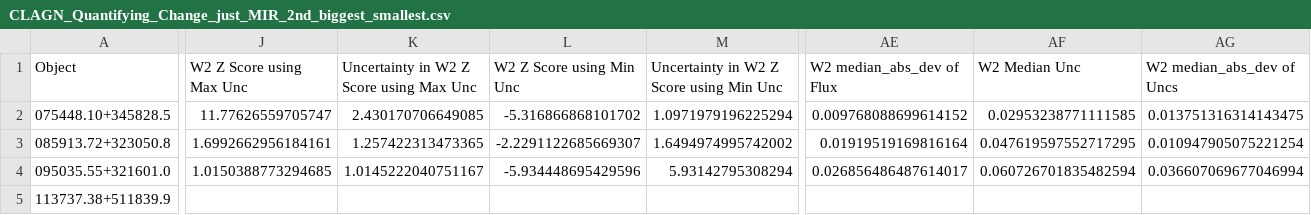
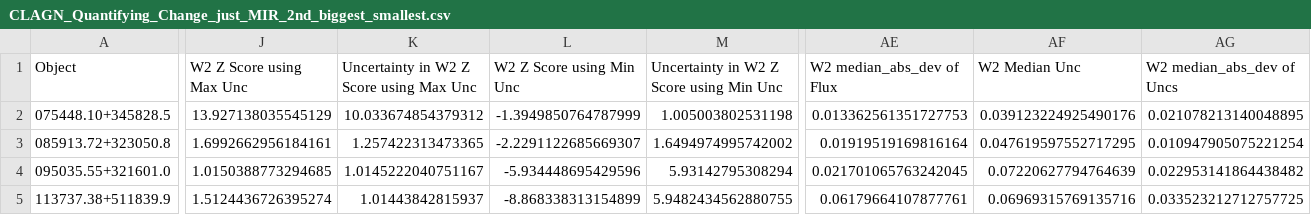
Before and after one commit to ciaranlong7/Level-4-Project, a CSV file: CLAGN_Quantifying_Change_just_MIR_2nd_biggest_smallest.csv, drawn as a sheet; only a part is shown, gaps mark what is left out; the diff covers the shown part only; the diff names each change by its address in the sheet, - before the commit and + after, or states it on an @@ line.

```diff
--- a/CLAGN_Quantifying_Change_just_MIR_2nd_biggest_smallest.csv
+++ b/CLAGN_Quantifying_Change_just_MIR_2nd_biggest_smallest.csv
-J2 (W2 Z Score using Max Unc): 11.77626559705747
+J2 (W2 Z Score using Max Unc): 13.927138035545129
-K2: 2.430170706649085
+K2: 10.033674854379312
-L2 (W2 Z Score using Min Unc): -5.316866868101702
+L2 (W2 Z Score using Min Unc): -1.3949850764787999
-M2: 1.0971979196225294
+M2: 1.005003802531198
-AE2 (W2 median_abs_dev of Flux): 0.009768088699614152
+AE2 (W2 median_abs_dev of Flux): 0.013362561351727753
-AF2 (W2 Median Unc): 0.02953238771111585
+AF2 (W2 Median Unc): 0.039123224925490176
-AG2 (W2 median_abs_dev of Uncs): 0.013751316314143475
+AG2 (W2 median_abs_dev of Uncs): 0.021078213140048895
-AE4 (W2 median_abs_dev of Flux): 0.026856486487614017
+AE4 (W2 median_abs_dev of Flux): 0.021701065763242045
-AF4 (W2 Median Unc): 0.060726701835482594
+AF4 (W2 Median Unc): 0.07220627794764639
-AG4 (W2 median_abs_dev of Uncs): 0.036607069677046994
+AG4 (W2 median_abs_dev of Uncs): 0.022953141864438482
-J5 (W2 Z Score using Max Unc): (empty)
+J5 (W2 Z Score using Max Unc): 1.5124436726395274
-K5: (empty)
+K5: 1.01443842815937
-L5 (W2 Z Score using Min Unc): (empty)
+L5 (W2 Z Score using Min Unc): -8.868338313154899
-M5: (empty)
+M5: 5.9482434562880755
-AE5 (W2 median_abs_dev of Flux): (empty)
+AE5 (W2 median_abs_dev of Flux): 0.06179664107877761
-AF5 (W2 Median Unc): (empty)
+AF5 (W2 Median Unc): 0.06969315769135716
-AG5 (W2 median_abs_dev of Uncs): (empty)
+AG5 (W2 median_abs_dev of Uncs): 0.033523212712757725
```
Also changed, not shown: 1 added row and 88 edited cells elsewhere in this file, AGN_Quantifying_Change_just_MIR_2nd_biggest_smallest.csv, 5 other files.
